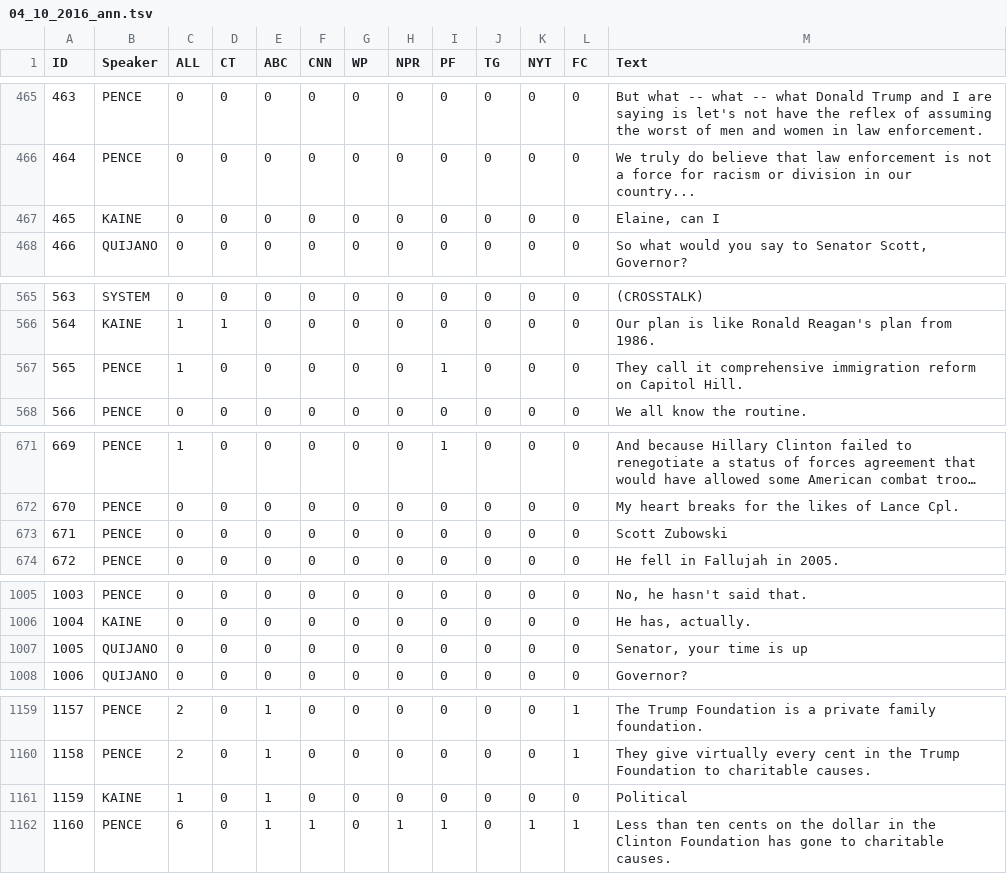
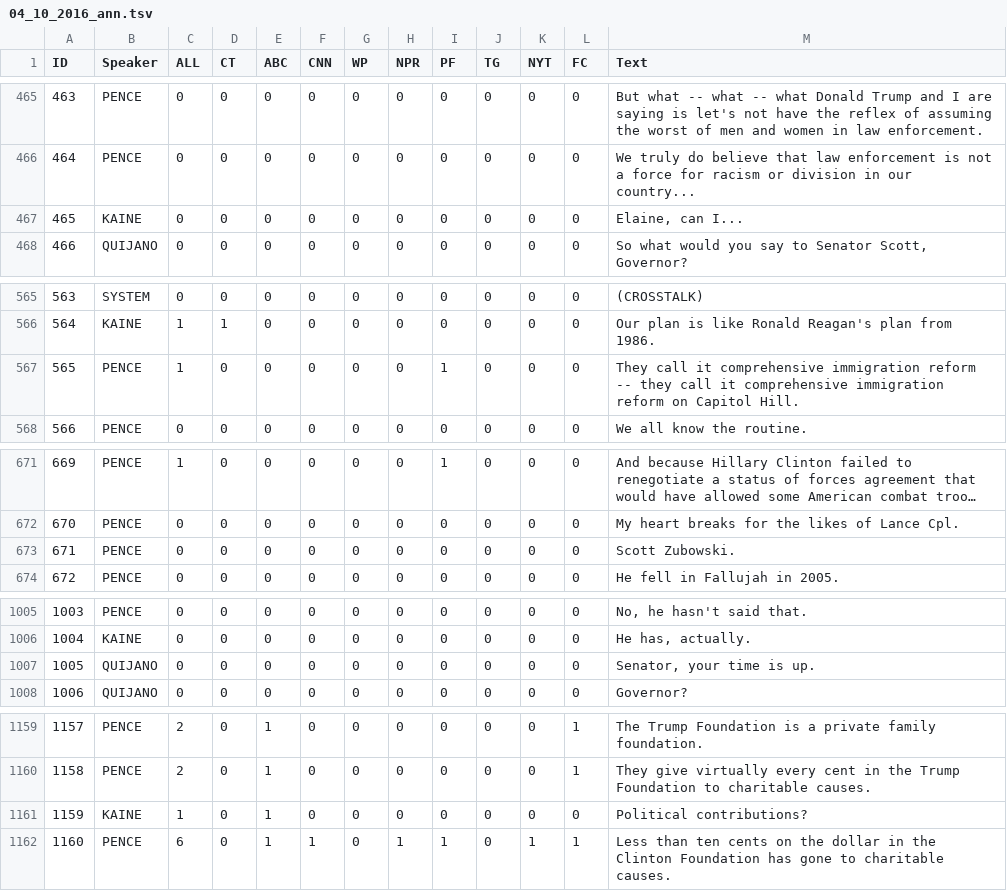
Before and after one commit to apepa/claim-rank, a TSV file: data/transcripts_all_sources/04_10_2016_ann.tsv, drawn as a sheet; only a part is shown, gaps mark what is left out; long unchanged cells end in …; the diff covers the shown part only.

```diff
--- a/data/transcripts_all_sources/04_10_2016_ann.tsv
+++ b/data/transcripts_all_sources/04_10_2016_ann.tsv
@@ -466,3 +466,3 @@ ID	Speaker	ALL	CT	ABC	CNN	WP	NPR	PF	TG	NYT	FC	Text
 464	PENCE	0	0	0	0	0	0	0	0	0	0	We truly do believe that law enforcement is not a force for racism or division in our country...
-465	KAINE	0	0	0	0	0	0	0	0	0	0	Elaine, can I
+465	KAINE	0	0	0	0	0	0	0	0	0	0	Elaine, can I...
 466	QUIJANO	0	0	0	0	0	0	0	0	0	0	So what would you say to Senator Scott, Governor?
@@ -566,3 +566,3 @@ ID	Speaker	ALL	CT	ABC	CNN	WP	NPR	PF	TG	NYT	FC	Text
 564	KAINE	1	1	0	0	0	0	0	0	0	0	Our plan is like Ronald Reagan's plan from 1986.
-565	PENCE	1	0	0	0	0	0	1	0	0	0	They call it comprehensive immigration reform on Capitol Hill.
+565	PENCE	1	0	0	0	0	0	1	0	0	0	They call it comprehensive immigration reform -- they call it comprehensive immigration reform on Capitol Hill.
 566	PENCE	0	0	0	0	0	0	0	0	0	0	We all know the routine.
@@ -672,3 +672,3 @@ ID	Speaker	ALL	CT	ABC	CNN	WP	NPR	PF	TG	NYT	FC	Text
 670	PENCE	0	0	0	0	0	0	0	0	0	0	My heart breaks for the likes of Lance Cpl.
-671	PENCE	0	0	0	0	0	0	0	0	0	0	Scott Zubowski
+671	PENCE	0	0	0	0	0	0	0	0	0	0	Scott Zubowski.
 672	PENCE	0	0	0	0	0	0	0	0	0	0	He fell in Fallujah in 2005.
@@ -1006,3 +1006,3 @@ ID	Speaker	ALL	CT	ABC	CNN	WP	NPR	PF	TG	NYT	FC	Text
 1004	KAINE	0	0	0	0	0	0	0	0	0	0	He has, actually.
-1005	QUIJANO	0	0	0	0	0	0	0	0	0	0	Senator, your time is up
+1005	QUIJANO	0	0	0	0	0	0	0	0	0	0	Senator, your time is up.
 1006	QUIJANO	0	0	0	0	0	0	0	0	0	0	Governor?
@@ -1160,3 +1160,3 @@ ID	Speaker	ALL	CT	ABC	CNN	WP	NPR	PF	TG	NYT	FC	Text
 1158	PENCE	2	0	1	0	0	0	0	0	0	1	They give virtually every cent in the Trump Foundation to charitable causes.
-1159	KAINE	1	0	1	0	0	0	0	0	0	0	Political
+1159	KAINE	1	0	1	0	0	0	0	0	0	0	Political contributions?
 1160	PENCE	6	0	1	1	0	1	1	0	1	1	Less than ten cents on the dollar in the Clinton Foundation has gone to charitable causes.
```
Also changed, not shown: 10 edited cells elsewhere in this file, data/transcripts_all_sources/09_10_2016_ann.tsv, data/transcripts_all_sources/19_10_2016_ann.tsv, 22 other files.
